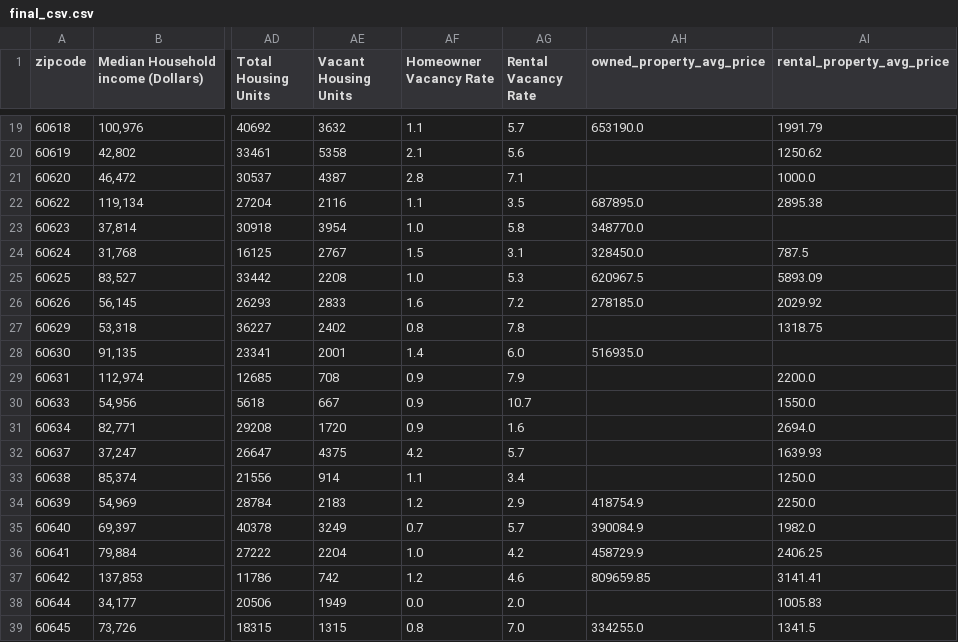
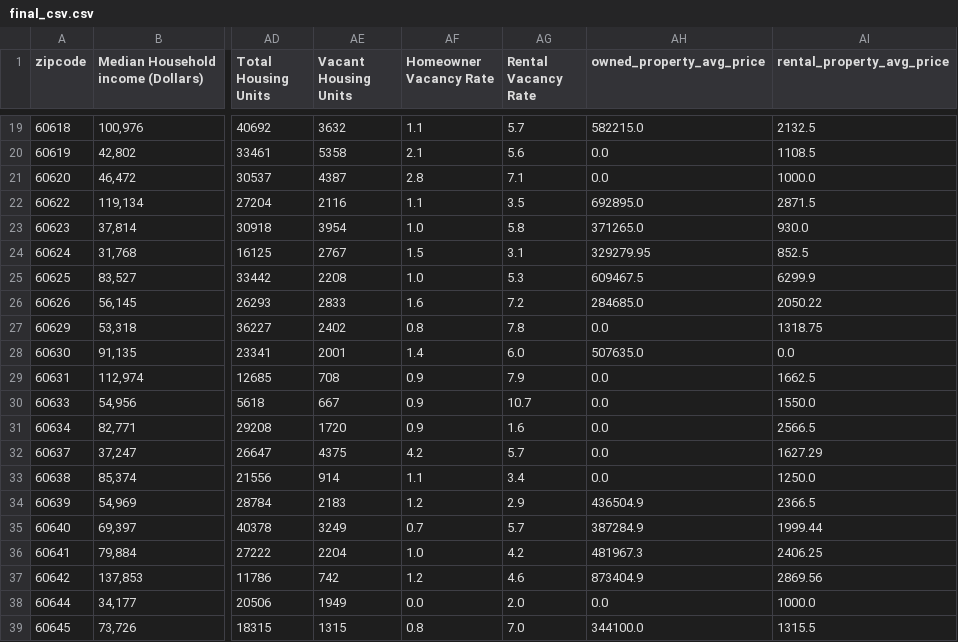
Before and after one commit to arondayo/DSC200_Final_Project, a CSV file: data/final_csv.csv, drawn as a sheet; only a part is shown, gaps mark what is left out; the diff covers the shown part only; the diff names each change by its address in the sheet, - before the commit and + after, or states it on an @@ line.

```diff
--- a/data/final_csv.csv
+++ b/data/final_csv.csv
-AH19 (owned_property_avg_price): 653190.0
+AH19 (owned_property_avg_price): 582215.0
-AI19 (rental_property_avg_price): 1991.79
+AI19 (rental_property_avg_price): 2132.5
-AH20:AH21 (owned_property_avg_price): (empty)
+AH20:AH21 (owned_property_avg_price): 0.0
-AI20 (rental_property_avg_price): 1250.62
+AI20 (rental_property_avg_price): 1108.5
-AH22 (owned_property_avg_price): 687895.0
+AH22 (owned_property_avg_price): 692895.0
-AI22 (rental_property_avg_price): 2895.38
+AI22 (rental_property_avg_price): 2871.5
-AH23 (owned_property_avg_price): 348770.0
+AH23 (owned_property_avg_price): 371265.0
-AI23 (rental_property_avg_price): (empty)
+AI23 (rental_property_avg_price): 930.0
-AH24 (owned_property_avg_price): 328450.0
+AH24 (owned_property_avg_price): 329279.95
-AI24 (rental_property_avg_price): 787.5
+AI24 (rental_property_avg_price): 852.5
-AH25 (owned_property_avg_price): 620967.5
+AH25 (owned_property_avg_price): 609467.5
-AI25 (rental_property_avg_price): 5893.09
+AI25 (rental_property_avg_price): 6299.9
-AH26 (owned_property_avg_price): 278185.0
+AH26 (owned_property_avg_price): 284685.0
-AI26 (rental_property_avg_price): 2029.92
+AI26 (rental_property_avg_price): 2050.22
-AH27 (owned_property_avg_price): (empty)
+AH27 (owned_property_avg_price): 0.0
-AH28 (owned_property_avg_price): 516935.0
+AH28 (owned_property_avg_price): 507635.0
-AI28 (rental_property_avg_price): (empty)
+AI28 (rental_property_avg_price): 0.0
-AH29:AH33 (owned_property_avg_price): (empty)
+AH29:AH33 (owned_property_avg_price): 0.0
-AI29 (rental_property_avg_price): 2200.0
+AI29 (rental_property_avg_price): 1662.5
-AI31 (rental_property_avg_price): 2694.0
+AI31 (rental_property_avg_price): 2566.5
-AI32 (rental_property_avg_price): 1639.93
+AI32 (rental_property_avg_price): 1627.29
-AH34 (owned_property_avg_price): 418754.9
+AH34 (owned_property_avg_price): 436504.9
-AI34 (rental_property_avg_price): 2250.0
+AI34 (rental_property_avg_price): 2366.5
-AH35 (owned_property_avg_price): 390084.9
+AH35 (owned_property_avg_price): 387284.9
-AI35 (rental_property_avg_price): 1982.0
+AI35 (rental_property_avg_price): 1999.44
-AH36 (owned_property_avg_price): 458729.9
+AH36 (owned_property_avg_price): 481967.3
-AH37 (owned_property_avg_price): 809659.85
+AH37 (owned_property_avg_price): 873404.9
-AI37 (rental_property_avg_price): 3141.41
+AI37 (rental_property_avg_price): 2869.56
-AH38 (owned_property_avg_price): (empty)
+AH38 (owned_property_avg_price): 0.0
-AI38 (rental_property_avg_price): 1005.83
+AI38 (rental_property_avg_price): 1000.0
-AH39 (owned_property_avg_price): 334255.0
+AH39 (owned_property_avg_price): 344100.0
-AI39 (rental_property_avg_price): 1341.5
+AI39 (rental_property_avg_price): 1315.5
```
Also changed, not shown: 53 edited cells elsewhere in this file, data/apartments.com_chicago-il_scrape.csv, data/bestchicagoproperties.com_scrape.csv, 8 other files.
